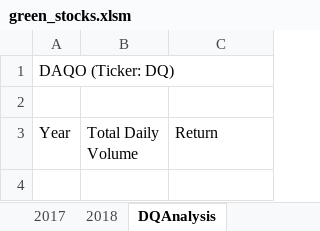
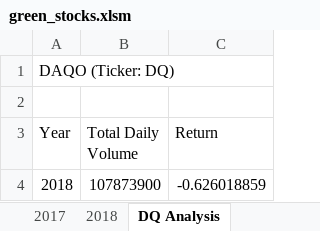
Before and after one commit to rloufoster/Stock_Analysis, an Excel workbook: green_stocks.xlsm, sheet DQ Analysis, drawn as a sheet; values as stored, in another font and other column widths than the file's, no borders; charts and pictures not drawn; the diff names each change by its address in the sheet, - before the commit and + after, or states it on an @@ line.

```diff
--- a/green_stocks.xlsm (sheet DQ Analysis)
+++ b/green_stocks.xlsm (sheet DQ Analysis)
-sheet tab: DQAnalysis
+sheet tab: DQ Analysis
+row 4: 2018 | 107873900 | -0.626018859
```
Also changed, not shown: other sheet tabs, charts or pictures.
